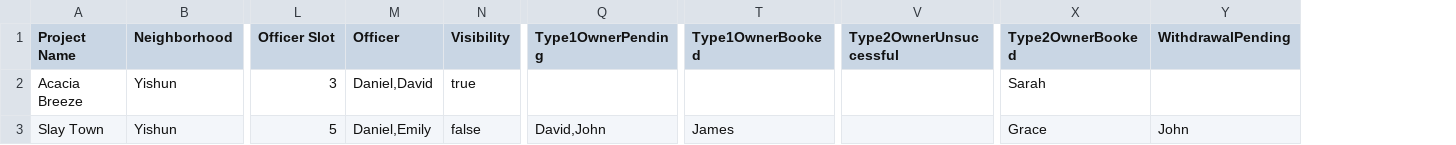
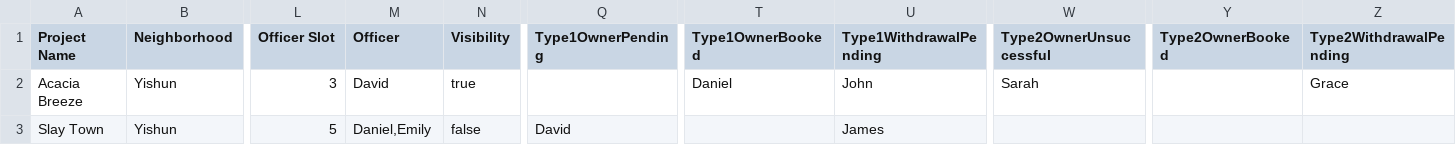
Before and after one commit to yitenglol/SDDA-grp3, a CSV file: SOLID/ProjectList.csv, drawn as a sheet; only a part is shown, gaps mark what is left out; removed rows and columns are numbered as before the commit, all else as after; the diff names each change by its address in the sheet, - before the commit and + after, or states it on an @@ line.

Commit message:
add approve Withdrawal function for Managers

```diff
--- a/SOLID/ProjectList.csv
+++ b/SOLID/ProjectList.csv
+column U (Type1WithdrawalPending), rows 2-3: John | James
-column Y (WithdrawalPending), row 3: John
+column Z (Type2WithdrawalPending), row 2: Grace
-M2 (Officer): Daniel,David
+M2 (Officer): David
-T2 (Type1OwnerBooked): (empty)
+T2 (Type1OwnerBooked): Daniel
-W2 (Type2OwnerUnsuccessful): (empty)
+W2 (Type2OwnerUnsuccessful): Sarah
-Y2 (Type2OwnerBooked): Sarah
+Y2 (Type2OwnerBooked): (empty)
-Q3 (Type1OwnerPending): David,John
+Q3 (Type1OwnerPending): David
-T3 (Type1OwnerBooked): James
+T3 (Type1OwnerBooked): (empty)
-Y3 (Type2OwnerBooked): Grace
+Y3 (Type2OwnerBooked): (empty)
```
Also changed, not shown: 12 other files.
